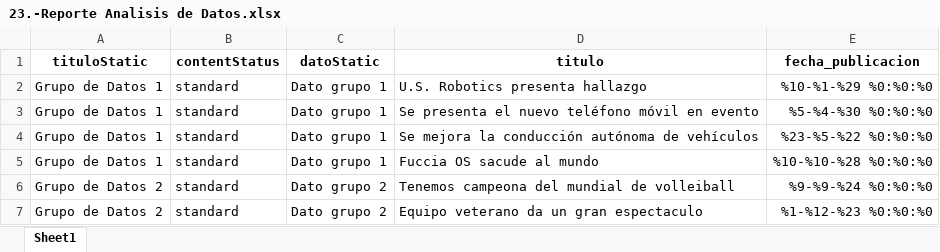
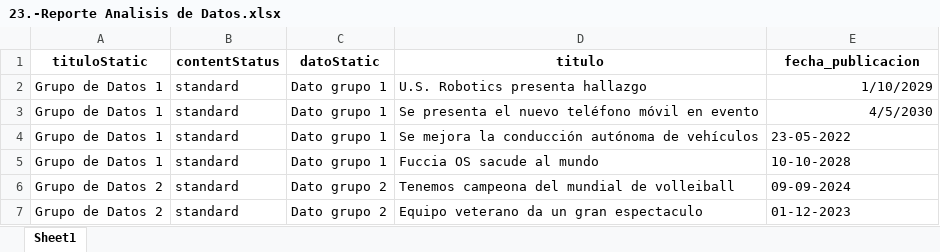
Before and after one commit to dicer0/p_Python_ESP, an Excel workbook: 1.-Data Science/0.-Archivos_Ejercicios_Python/23.-GUI PyQt5 Conexion DataBase/23.-Reporte Analisis de Datos.xlsx, sheet Sheet1, drawn as a sheet; values as stored, in another font and other column widths than the file's, no borders; conditional formats not drawn; the diff names each change by its address in the sheet, - before the commit and + after, or states it on an @@ line.

Commit message:
MechaBible Mark I: Programming - Python: Arduino GUI Multiple Windows, Database Connection & Data Analysis

```diff
--- a/1.-Data Science/0.-Archivos_Ejercicios_Python/23.-GUI PyQt5 Conexion DataBase/23.-Reporte Analisis de Datos.xlsx (sheet Sheet1)
+++ b/1.-Data Science/0.-Archivos_Ejercicios_Python/23.-GUI PyQt5 Conexion DataBase/23.-Reporte Analisis de Datos.xlsx (sheet Sheet1)
-E2 (fecha_publicacion): %10-%1-%29 %0:%0:%0
+E2 (fecha_publicacion): 1/10/2029
-E3 (fecha_publicacion): %5-%4-%30 %0:%0:%0
+E3 (fecha_publicacion): 4/5/2030
-E4 (fecha_publicacion): %23-%5-%22 %0:%0:%0
+E4 (fecha_publicacion): 23-05-2022
-E5 (fecha_publicacion): %10-%10-%28 %0:%0:%0
+E5 (fecha_publicacion): 10-10-2028
-E6 (fecha_publicacion): %9-%9-%24 %0:%0:%0
+E6 (fecha_publicacion): 09-09-2024
-E7 (fecha_publicacion): %1-%12-%23 %0:%0:%0
+E7 (fecha_publicacion): 01-12-2023
```
Also changed, not shown: resultado.xlsx, 2 other files.
